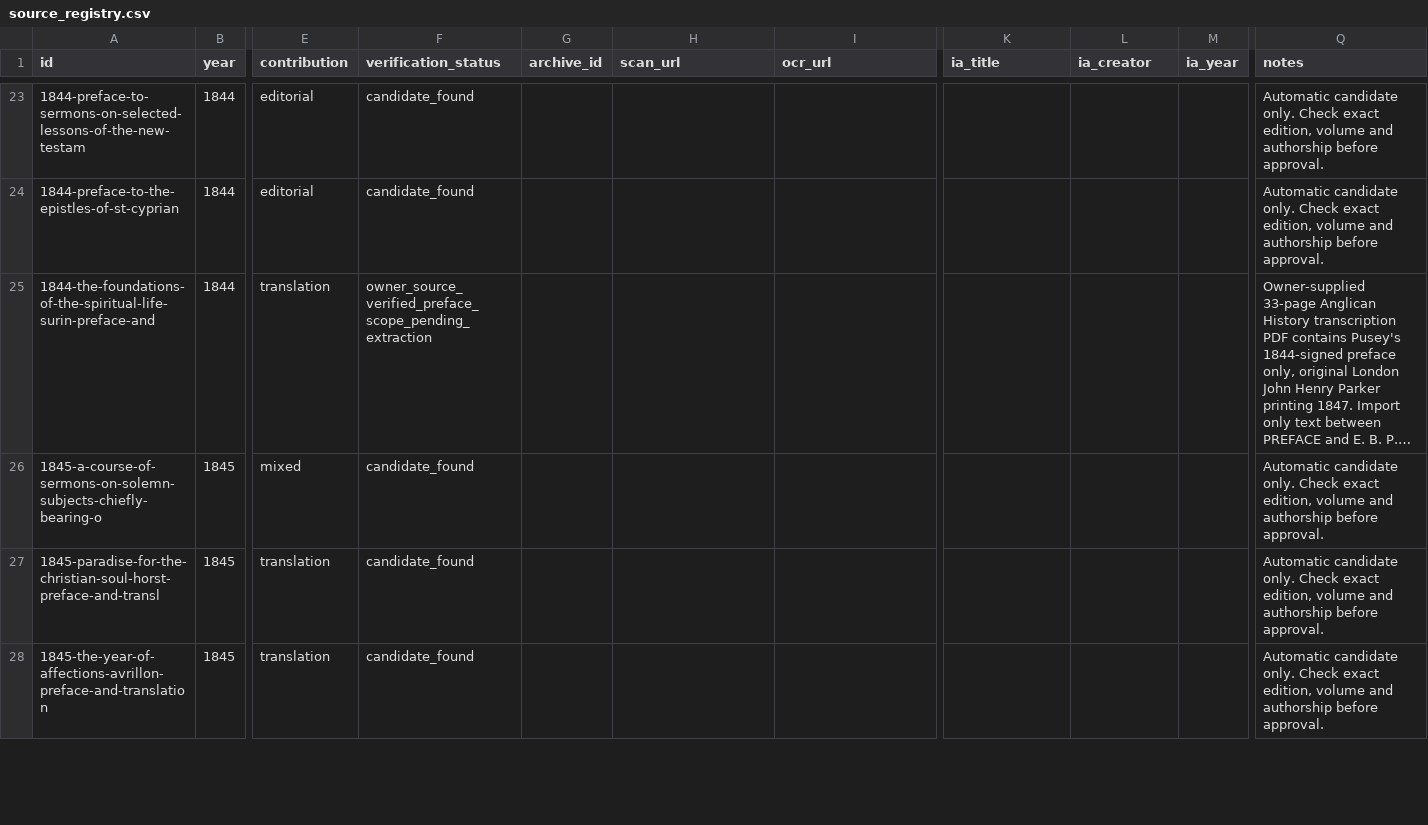
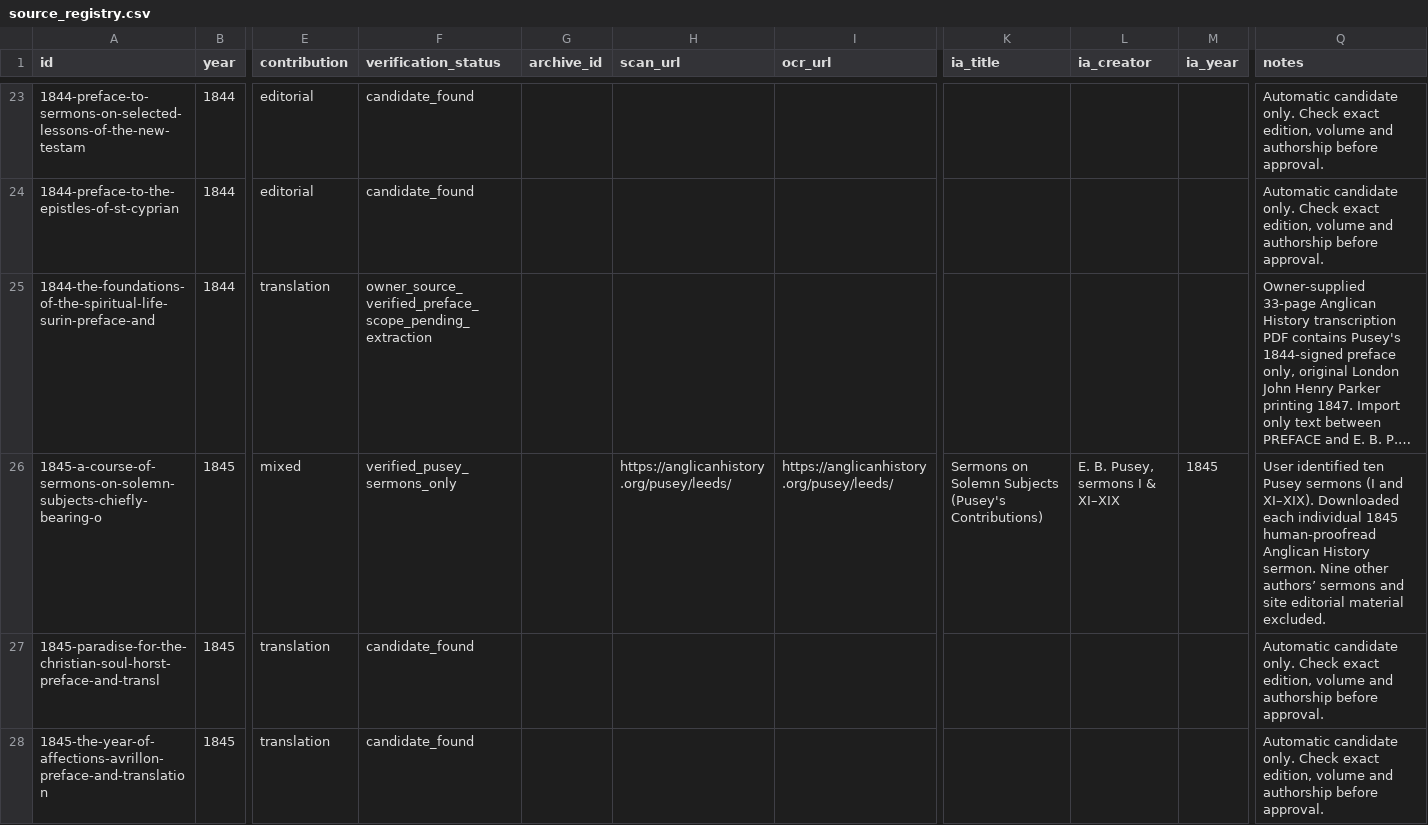
Before and after one commit to benfordeveloping/pusey-corpus, a CSV file: data/source_registry.csv, drawn as a sheet; only a part is shown, gaps mark what is left out; long unchanged cells end in …; the diff names each change by its address in the sheet, - before the commit and + after, or states it on an @@ line.

```diff
--- a/data/source_registry.csv
+++ b/data/source_registry.csv
-F26 (verification_status): candidate_found
+F26 (verification_status): verified_pusey_sermons_only
-H26 (scan_url): (empty)
+H26 (scan_url): https://anglicanhistory.org/pusey/leeds/
-I26 (ocr_url): (empty)
+I26 (ocr_url): https://anglicanhistory.org/pusey/leeds/
-K26 (ia_title): (empty)
+K26 (ia_title): Sermons on Solemn Subjects (Pusey's Contributions)
-L26 (ia_creator): (empty)
+L26 (ia_creator): E. B. Pusey, sermons I & XI–XIX
-M26 (ia_year): (empty)
+M26 (ia_year): 1845
-Q26 (notes): Automatic candidate only. Check exact edition, volume and authorship before approval.
+Q26 (notes): User identified ten Pusey sermons (I and XI–XIX). Downloaded each individual 1845 human-proofread Anglican History sermon. Nine other authors’ sermons and site editorial material excluded.
```
Also changed, not shown: data/harvest_report.csv, 3 other files.
